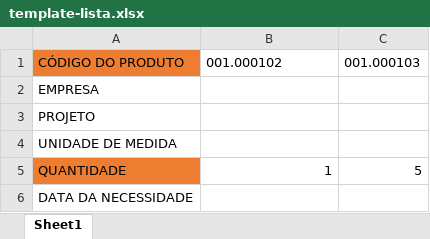
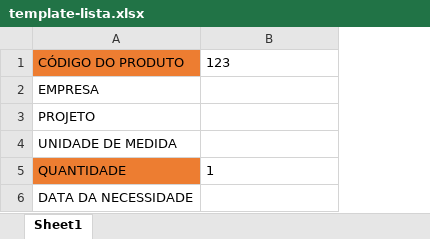
Before and after one commit to jvalecio/listas-nomus, an Excel workbook: template-lista.xlsx, sheet Sheet1, drawn as a sheet; values as stored, in another font and other column widths than the file's, no borders; the diff names each change by its address in the sheet, - before the commit and + after, or states it on an @@ line.

```diff
--- a/template-lista.xlsx (sheet Sheet1)
+++ b/template-lista.xlsx (sheet Sheet1)
-column C, rows 1-5: 001.000103 |  |  |  | 5
-B1: 001.000102
+B1: 123
-B5 alignment: right
+B5 alignment: left
```
Also changed, not shown: 3 other files.
